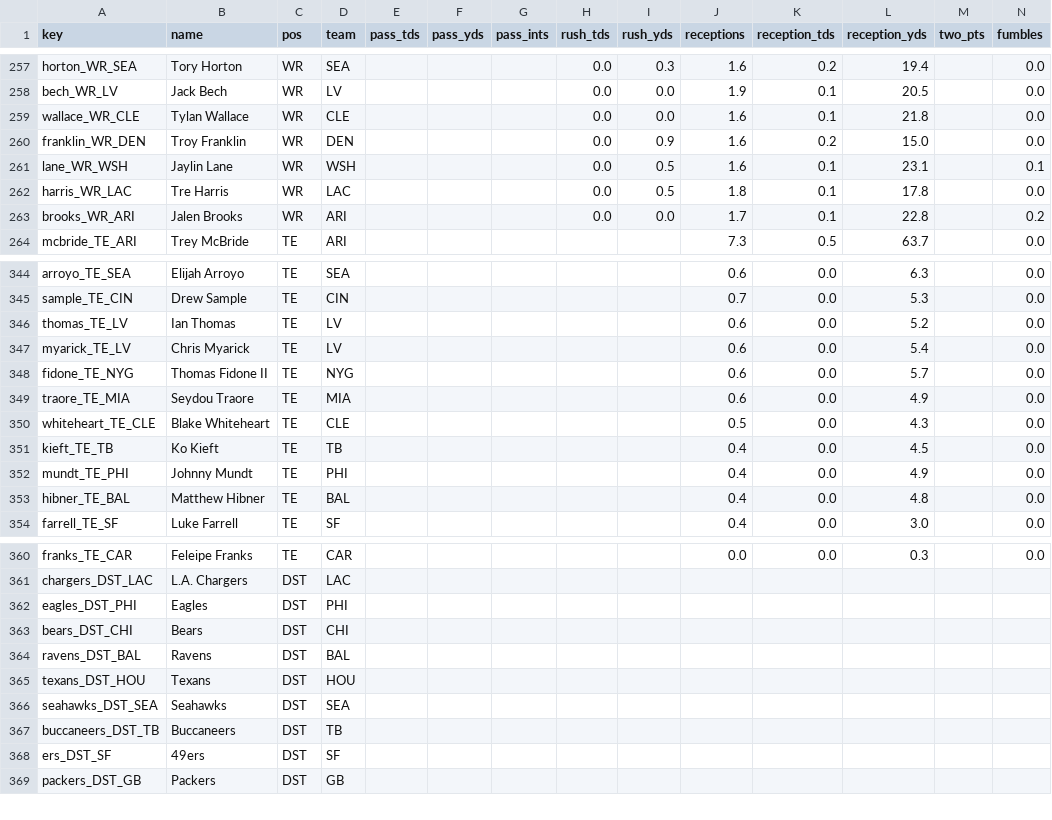
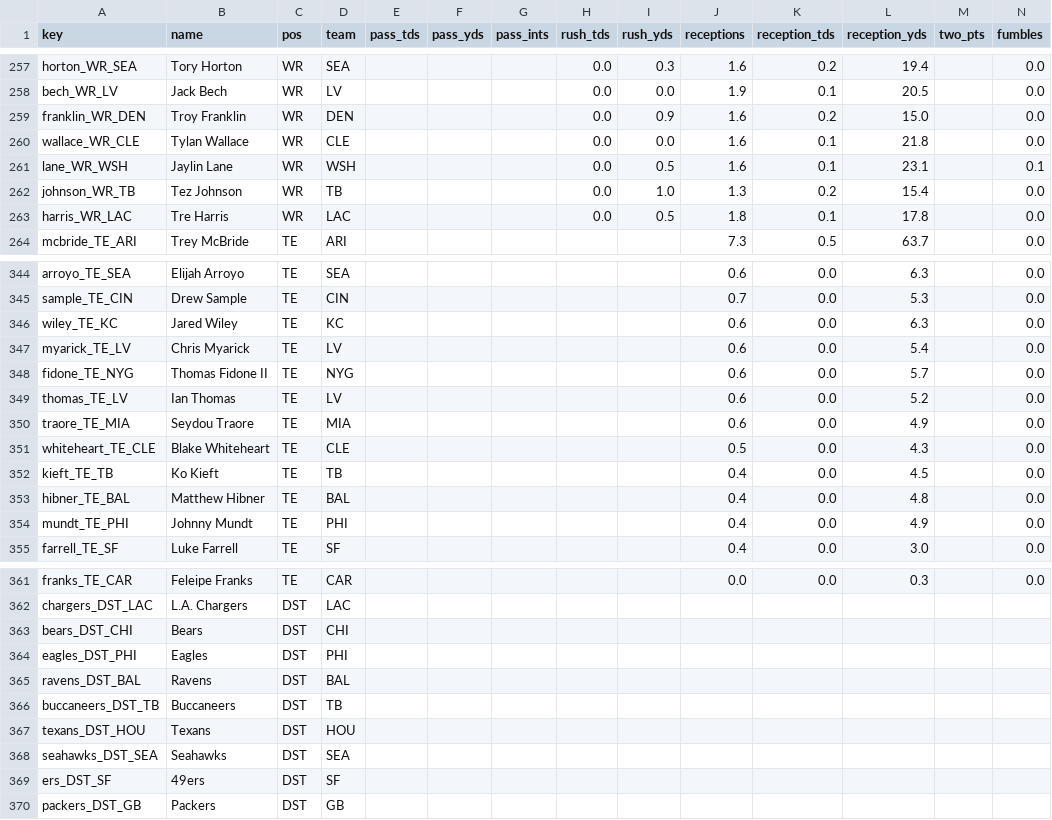
Before and after one commit to c4c-innovationslab/fantasy-football-manager, a CSV file: data/raw/projections/CBS-Projections-2026.csv, drawn as a sheet; only a part is shown, gaps mark what is left out; removed rows and columns are numbered as before the commit, all else as after; rows hold the shown columns only; the diff covers the shown part only; the diff names each change by its address in the sheet, - before the commit and + after, or states it on an @@ line.

```diff
--- a/data/raw/projections/CBS-Projections-2026.csv
+++ b/data/raw/projections/CBS-Projections-2026.csv
@@ row 260 moved to row 259: franklin_WR_DEN @@
+row 262: johnson_WR_TB | Tez Johnson | WR | TB |  |  |  | 0.0 | 1.0 | 1.3 | 0.2 | 15.4 |  | 0.0
-row 263: brooks_WR_ARI | Jalen Brooks | WR | ARI |  |  |  | 0.0 | 0.0 | 1.7 | 0.1 | 22.8 |  | 0.2
-A346 (key): thomas_TE_LV
+A346 (key): wiley_TE_KC
-B346 (name): Ian Thomas
+B346 (name): Jared Wiley
-D346 (team): LV
+D346 (team): KC
-L346 (reception_yds): 5.2
+L346 (reception_yds): 6.3
+row 349: thomas_TE_LV | Ian Thomas | TE | LV |  |  |  |  |  | 0.6 | 0.0 | 5.2 |  | 0.0
@@ row 367 moved to row 366: buccaneers_DST_TB @@
```
Also changed, not shown: 1 added row, 1 removed row, 57 moved rows and 5 edited cells elsewhere in this file, data/processed/Projections-2026.csv, data/raw/adp/FFC-2026.csv, 2 other files.
